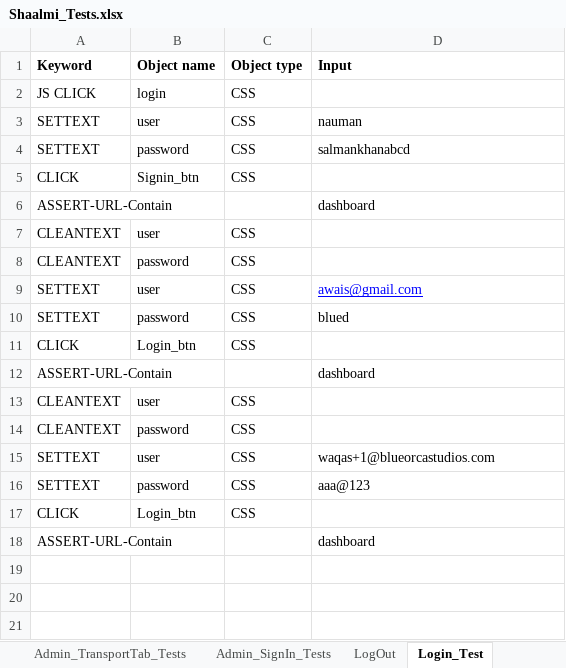
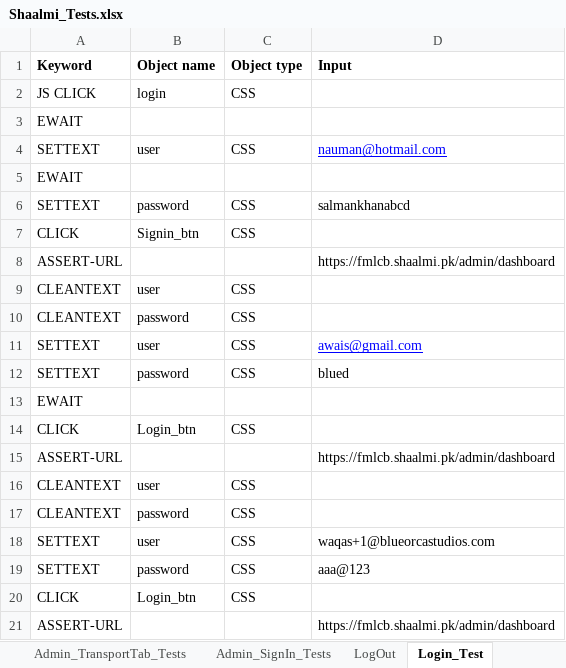
Before and after one commit to Naumansh/project_synchloft, an Excel workbook: shalmi2/src/main/resources/Shaalmi_Tests.xlsx, sheet Login_Test, drawn as a sheet; values as stored, in another font and other column widths than the file's, no borders; removed rows and columns are numbered as before the commit, all else as after; the diff names each change by its address in the sheet, - before the commit and + after, or states it on an @@ line.

```diff
--- a/shalmi2/src/main/resources/Shaalmi_Tests.xlsx (sheet Login_Test)
+++ b/shalmi2/src/main/resources/Shaalmi_Tests.xlsx (sheet Login_Test)
+row 3: EWAIT
-D4 (Input): nauman
+D4 (Input): nauman@hotmail.com
@@ D4 underline: off → on, text colour: black → #0000FF @@
+row 5: EWAIT
-row 6: ASSERT-URL-Contain |  |  | dashboard
+row 8: ASSERT-URL |  |  | https://fmlcb.shaalmi.pk/admin/dashboard
+row 13: EWAIT
-row 12: ASSERT-URL-Contain |  |  | dashboard
+row 15: ASSERT-URL |  |  | https://fmlcb.shaalmi.pk/admin/dashboard
-row 18: ASSERT-URL-Contain |  |  | dashboard
+row 21: ASSERT-URL |  |  | https://fmlcb.shaalmi.pk/admin/dashboard
```
Also changed, not shown: sheet Admin_SignIn_Tests, sheet Browser, 21 other files.
